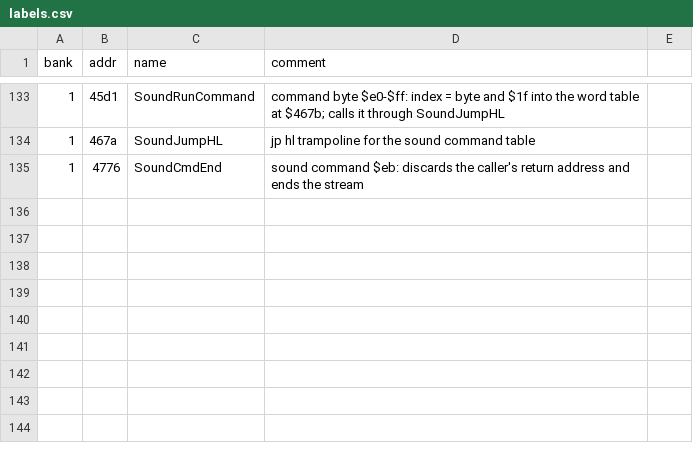
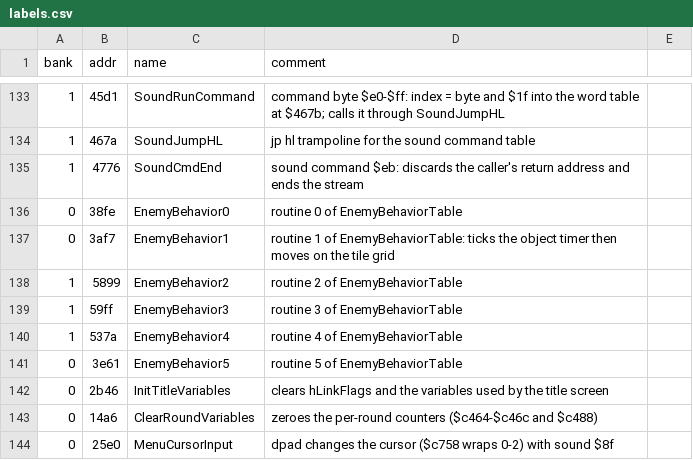
Before and after one commit to Tenome/Painter-Momopi-Decompilation, a CSV file: labels.csv, drawn as a sheet; only a part is shown, gaps mark what is left out; the diff names each change by its address in the sheet, - before the commit and + after, or states it on an @@ line.

```diff
--- a/labels.csv
+++ b/labels.csv
+row 136: 0 | 38fe | EnemyBehavior0 | routine 0 of EnemyBehaviorTable
+row 137: 0 | 3af7 | EnemyBehavior1 | routine 1 of EnemyBehaviorTable: ticks the object timer then moves on the tile grid
+row 138: 1 | 5899 | EnemyBehavior2 | routine 2 of EnemyBehaviorTable
+row 139: 1 | 59ff | EnemyBehavior3 | routine 3 of EnemyBehaviorTable
+row 140: 1 | 537a | EnemyBehavior4 | routine 4 of EnemyBehaviorTable
+row 141: 0 | 3e61 | EnemyBehavior5 | routine 5 of EnemyBehaviorTable
+row 142: 0 | 2b46 | InitTitleVariables | clears hLinkFlags and the variables used by the title screen
+row 143: 0 | 14a6 | ClearRoundVariables | zeroes the per-round counters ($c464-$c46c and $c488)
+row 144: 0 | 25e0 | MenuCursorInput | dpad changes the cursor ($c758 wraps 0-2) with sound $8f
```
Also changed, not shown: config/functions.tsv, 3 other files.
